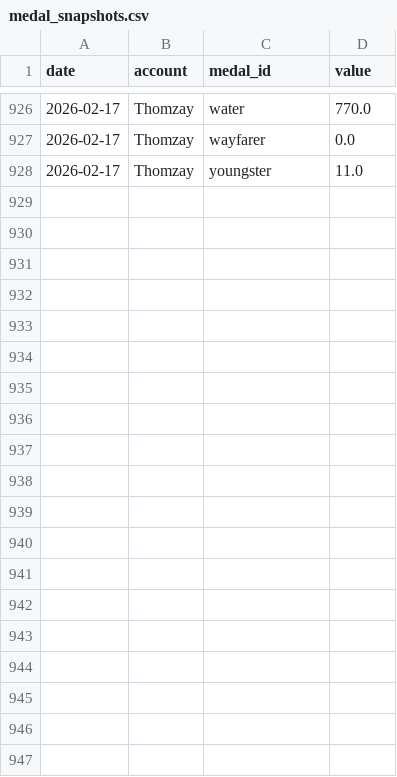
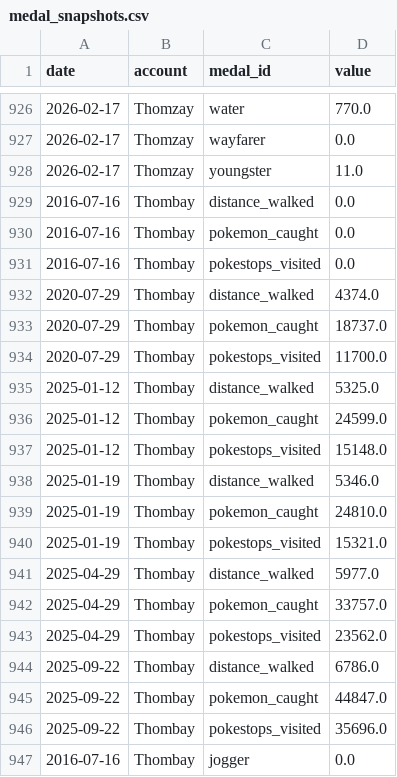
Before and after one commit to Thombay/PoGo_XP, a CSV file: inputs/data/medal_snapshots.csv, drawn as a sheet; only a part is shown, gaps mark what is left out; the diff covers the shown part only; the diff names each change by its address in the sheet, - before the commit and + after, or states it on an @@ line.

```diff
--- a/inputs/data/medal_snapshots.csv
+++ b/inputs/data/medal_snapshots.csv
+row 929: 2016-07-16 | Thombay | distance_walked | 0.0
+row 930: 2016-07-16 | Thombay | pokemon_caught | 0.0
+row 931: 2016-07-16 | Thombay | pokestops_visited | 0.0
+row 932: 2020-07-29 | Thombay | distance_walked | 4374.0
+row 933: 2020-07-29 | Thombay | pokemon_caught | 18737.0
+row 934: 2020-07-29 | Thombay | pokestops_visited | 11700.0
+row 935: 2025-01-12 | Thombay | distance_walked | 5325.0
+row 936: 2025-01-12 | Thombay | pokemon_caught | 24599.0
+row 937: 2025-01-12 | Thombay | pokestops_visited | 15148.0
+row 938: 2025-01-19 | Thombay | distance_walked | 5346.0
+row 939: 2025-01-19 | Thombay | pokemon_caught | 24810.0
+row 940: 2025-01-19 | Thombay | pokestops_visited | 15321.0
+row 941: 2025-04-29 | Thombay | distance_walked | 5977.0
+row 942: 2025-04-29 | Thombay | pokemon_caught | 33757.0
+row 943: 2025-04-29 | Thombay | pokestops_visited | 23562.0
+row 944: 2025-09-22 | Thombay | distance_walked | 6786.0
+row 945: 2025-09-22 | Thombay | pokemon_caught | 44847.0
+row 946: 2025-09-22 | Thombay | pokestops_visited | 35696.0
+row 947: 2016-07-16 | Thombay | jogger | 0.0
```
Also changed, not shown: 17 added rows elsewhere in this file, inputs/data/xp_history.csv, 7 other files.
